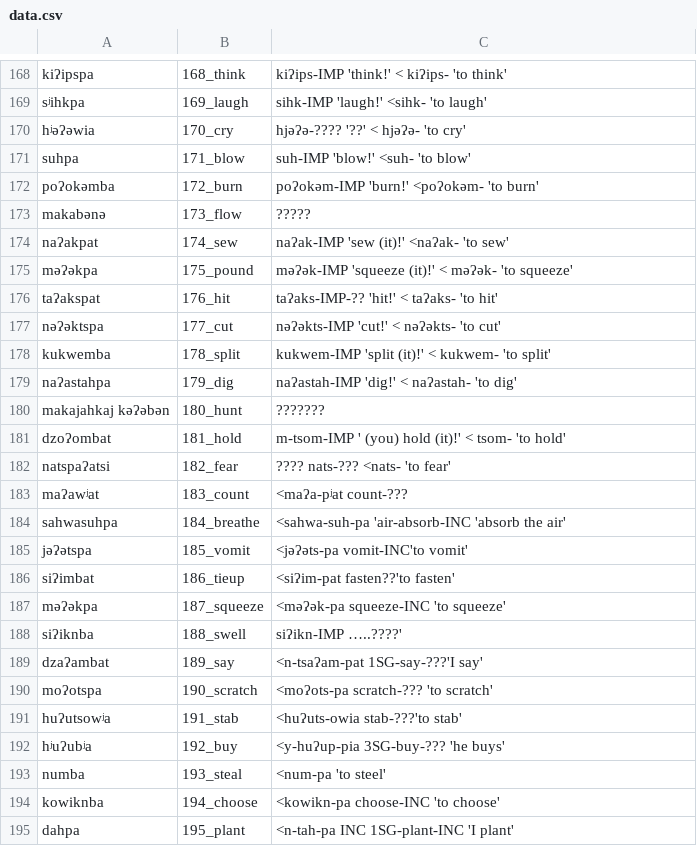
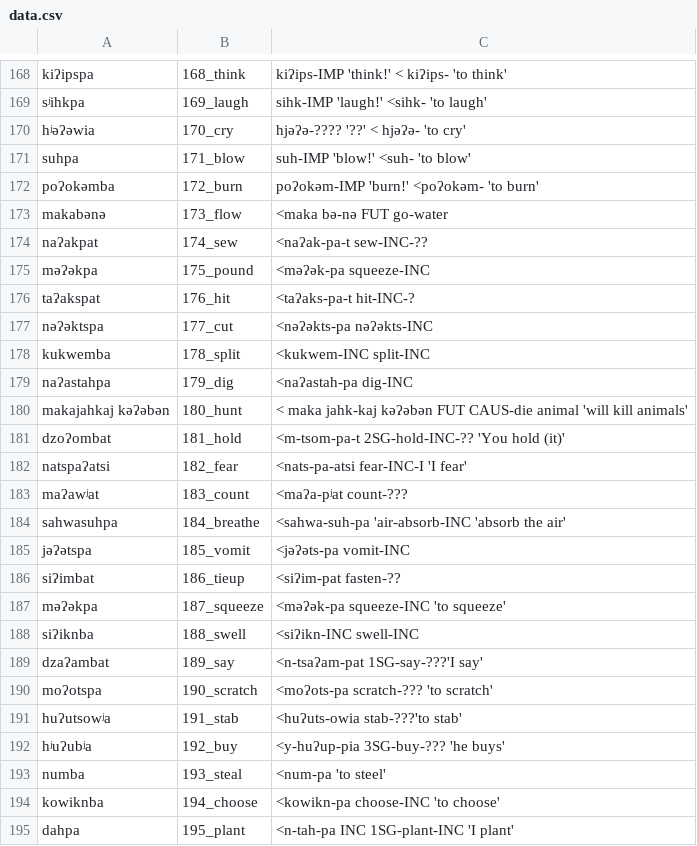
Before and after one commit to lexibank/mixezoqueanvoices, a CSV file: raw/data/Tapalapa/data.csv, drawn as a sheet; only a part is shown, gaps mark what is left out.

Commit message:
Update data.csv

```diff
--- a/raw/data/Tapalapa/data.csv
+++ b/raw/data/Tapalapa/data.csv
@@ -172,18 +172,18 @@ suhpa,171_blow,suh-IMP 'blow!' <suh- 'to blow'
 poʔokəmba,172_burn,poʔokəm-IMP 'burn!' <poʔokəm- 'to burn'
-makabənə,173_flow,?????
-naʔakpat,174_sew,naʔak-IMP 'sew (it)!' <naʔak- 'to sew'
-məʔəkpa,175_pound,məʔək-IMP 'squeeze (it)!' < məʔək- 'to squeeze'
-taʔakspat,176_hit,taʔaks-IMP-?? 'hit!' < taʔaks- 'to hit'
-nəʔəktspa,177_cut,nəʔəkts-IMP 'cut!' < nəʔəkts- 'to cut'
-kukwemba,178_split,kukwem-IMP 'split (it)!' < kukwem- 'to split'
-naʔastahpa,179_dig,naʔastah-IMP 'dig!' < naʔastah- 'to dig'
-makajahkaj kəʔəbən,180_hunt,???????
-dzoʔombat,181_hold,m-tsom-IMP ' (you) hold (it)!' < tsom- 'to hold'
-natspaʔatsi,182_fear,???? nats-??? <nats- 'to fear'
+makabənə,173_flow,<maka bə-nə FUT go-water
+naʔakpat,174_sew,<naʔak-pa-t sew-INC-??
+məʔəkpa,175_pound,<məʔək-pa squeeze-INC
+taʔakspat,176_hit,<taʔaks-pa-t  hit-INC-?
+nəʔəktspa,177_cut,<nəʔəkts-pa nəʔəkts-INC
+kukwemba,178_split,<kukwem-INC split-INC
+naʔastahpa,179_dig,<naʔastah-pa dig-INC
+makajahkaj kəʔəbən,180_hunt,< maka jahk-kaj kəʔəbən  FUT CAUS-die  animal 'will kill animals'
+dzoʔombat,181_hold,<m-tsom-pa-t 2SG-hold-INC-?? 'You hold (it)'
+natspaʔatsi,182_fear,<nats-pa-atsi fear-INC-I 'I fear'
 maʔawʲat,183_count,<maʔa-pʲat count-???
 sahwasuhpa,184_breathe,<sahwa-suh-pa 'air-absorb-INC 'absorb the air'
-jəʔətspa,185_vomit,<jəʔəts-pa vomit-INC'to vomit'
-siʔimbat,186_tieup,<siʔim-pat fasten??'to fasten'
+jəʔətspa,185_vomit,<jəʔəts-pa vomit-INC
+siʔimbat,186_tieup,<siʔim-pat fasten-??
 məʔəkpa,187_squeeze,<məʔək-pa squeeze-INC 'to squeeze'
-siʔiknba,188_swell,siʔikn-IMP …..????'
+siʔiknba,188_swell,<siʔikn-INC swell-INC
 dzaʔambat,189_say,<n-tsaʔam-pat 1SG-say-???'I say'
```
